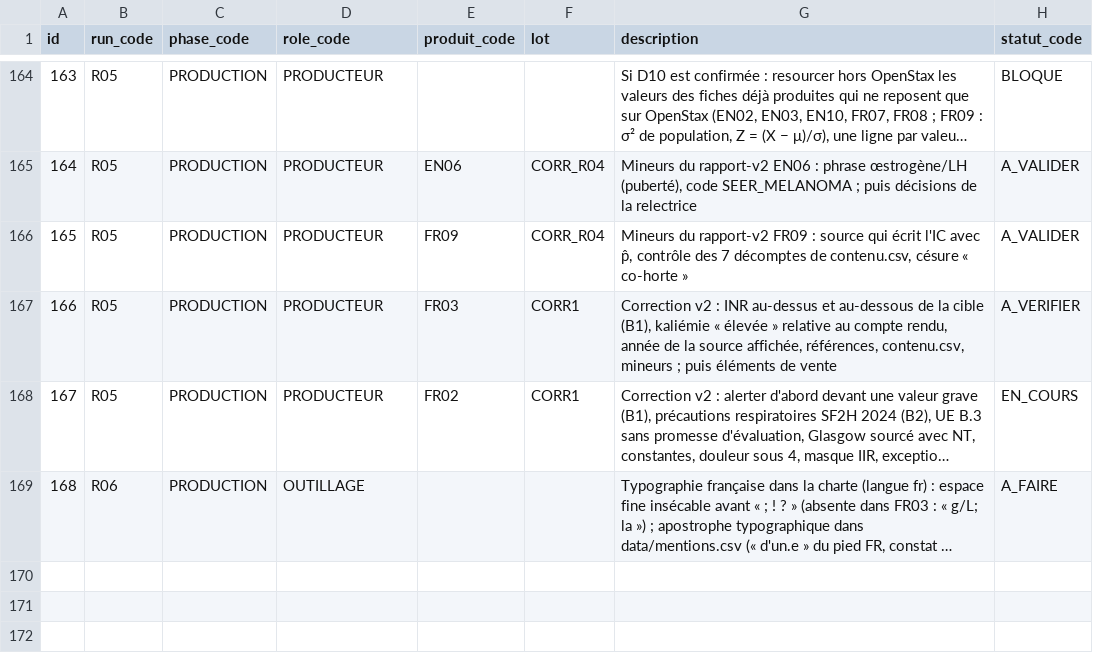
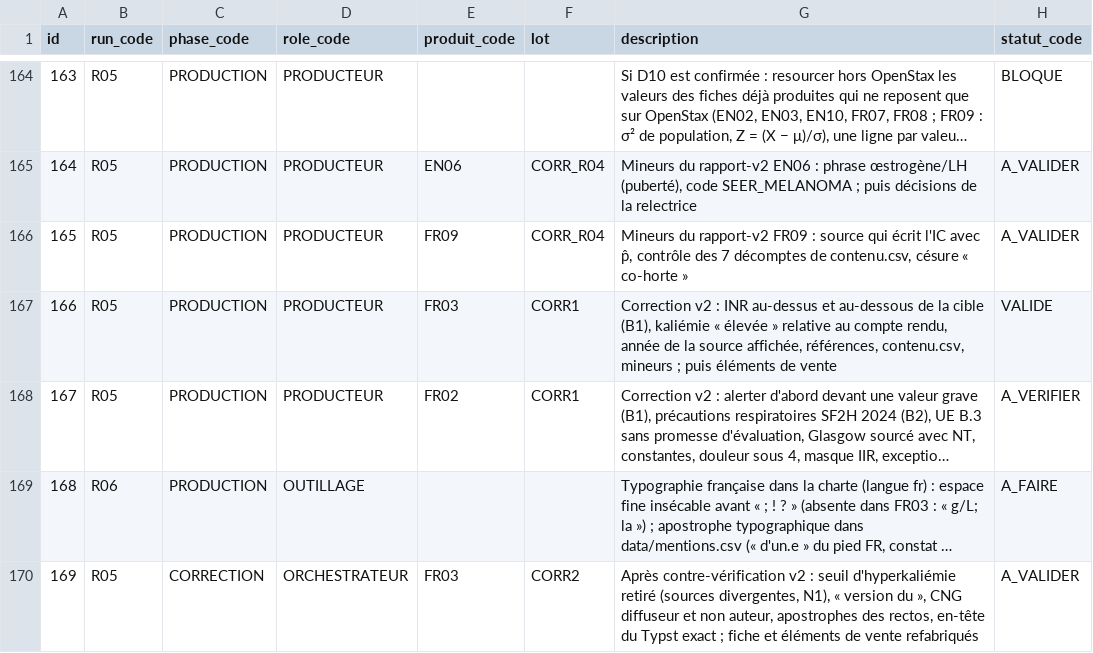
Before and after one commit to pataplume/mindshelf, a CSV file: data/run_taches.csv, drawn as a sheet; only a part is shown, gaps mark what is left out; long unchanged cells end in …; the diff names each change by its address in the sheet, - before the commit and + after, or states it on an @@ line.

```diff
--- a/data/run_taches.csv
+++ b/data/run_taches.csv
-H167 (statut_code): A_VERIFIER
+H167 (statut_code): VALIDE
-H168 (statut_code): EN_COURS
+H168 (statut_code): A_VERIFIER
+row 170: 169 | R05 | CORRECTION | ORCHESTRATEUR | FR03 | CORR2 | Après contre-vérification v2 : seuil d'hyperkaliémie retiré (sources divergentes, N1), « version du », CNG diffuseur et non auteur, apostrophes des rectos, en-tête du Typst exact ; fiche et éléments de vente refabriqués | A_VALIDER
```
Also changed, not shown: data/revues.csv, data/runs_durees.csv, 54 other files.
